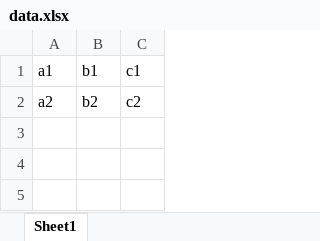
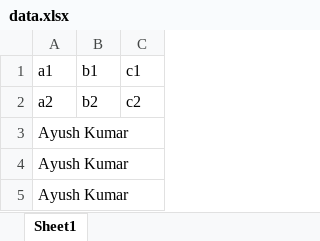
Before and after one commit to ayushk1991/learnjava, an Excel workbook: data.xlsx, sheet Sheet1, drawn as a sheet; values as stored, in another font and other column widths than the file's, no borders; the diff names each change by its address in the sheet, - before the commit and + after, or states it on an @@ line.

```diff
--- a/data.xlsx (sheet Sheet1)
+++ b/data.xlsx (sheet Sheet1)
+row 3: Ayush Kumar
+row 4: Ayush Kumar
+row 5: Ayush Kumar
```
Also changed, not shown: 6 other files.
